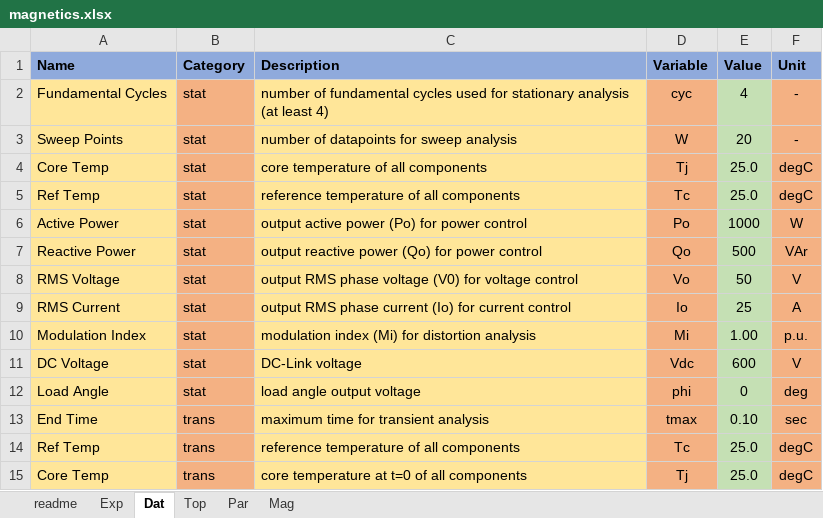
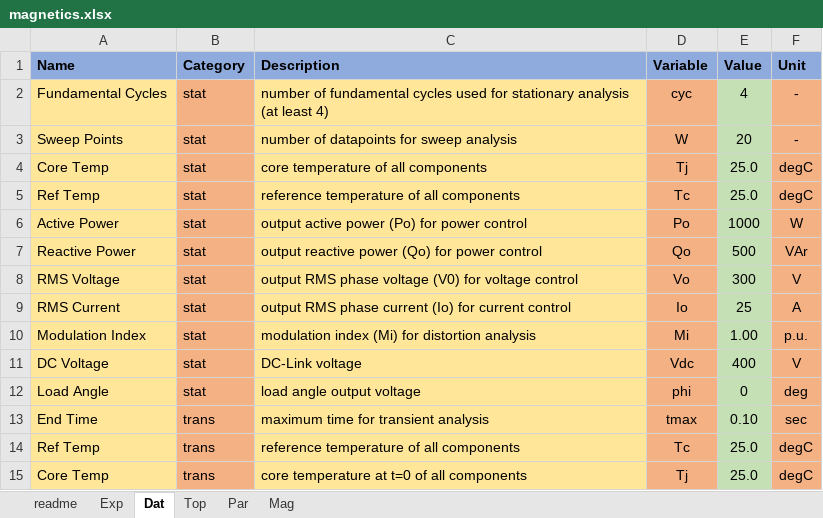
Before and after one commit to pascme05/PyPowerSim, an Excel workbook: config/magnetics.xlsx, sheet Dat, drawn as a sheet; values as stored, in another font and other column widths than the file's, no borders; the diff names each change by its address in the sheet, - before the commit and + after, or states it on an @@ line.

```diff
--- a/config/magnetics.xlsx (sheet Dat)
+++ b/config/magnetics.xlsx (sheet Dat)
-E8 (Value): 50
+E8 (Value): 300
-E11 (Value): 600
+E11 (Value): 400
```
Also changed, not shown: sheet Mag, sheet Top, sheet Par, 9 other files.
